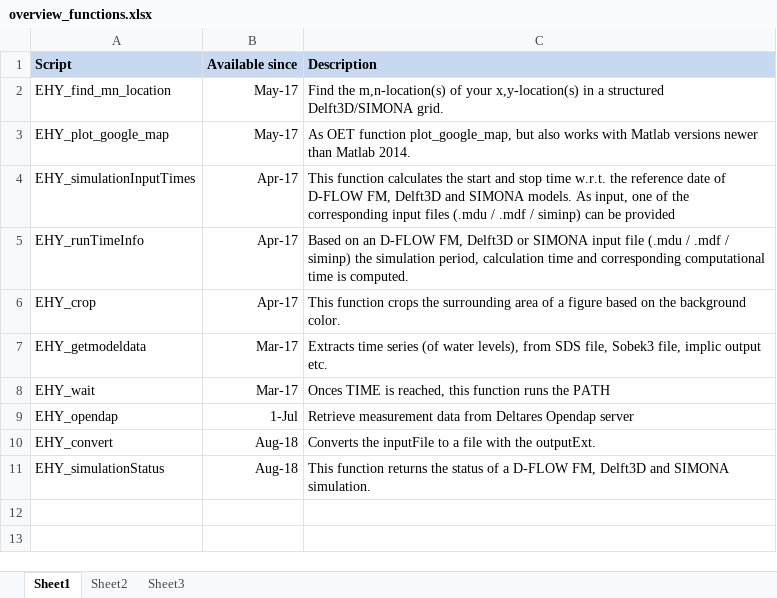
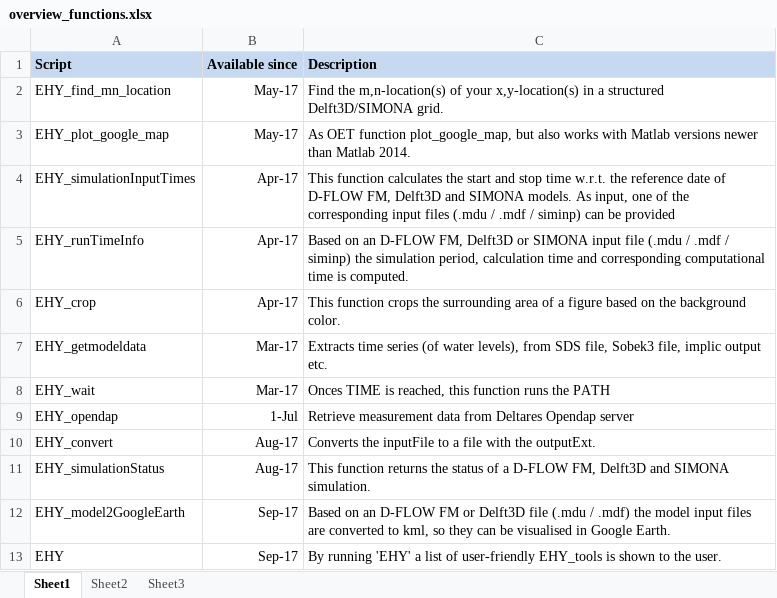
Before and after one commit to openearth/matlab-tools, an Excel workbook: applications/EHY_tools/overview_functions.xlsx, sheet Sheet1, drawn as a sheet; values as stored, in another font and other column widths than the file's, no borders; the diff names each change by its address in the sheet, - before the commit and + after, or states it on an @@ line.

Commit message:
svn path=/trunk/matlab/; revision=13729
Former-commit-id: 57fb09d3895378521c36dafef3f8dadae2ef66f4

```diff
--- a/applications/EHY_tools/overview_functions.xlsx (sheet Sheet1)
+++ b/applications/EHY_tools/overview_functions.xlsx (sheet Sheet1)
-B10:B11 (Available since): Aug-18
+B10:B11 (Available since): Aug-17
+row 12: EHY_model2GoogleEarth | Sep-17 | Based on an D-FLOW FM or Delft3D file (.mdu / .mdf) the model input files are converted to kml, so they can be visualised in Google Earth.
+row 13: EHY | Sep-17 | By running 'EHY' a list of user-friendly EHY_tools is shown to the user.
```
